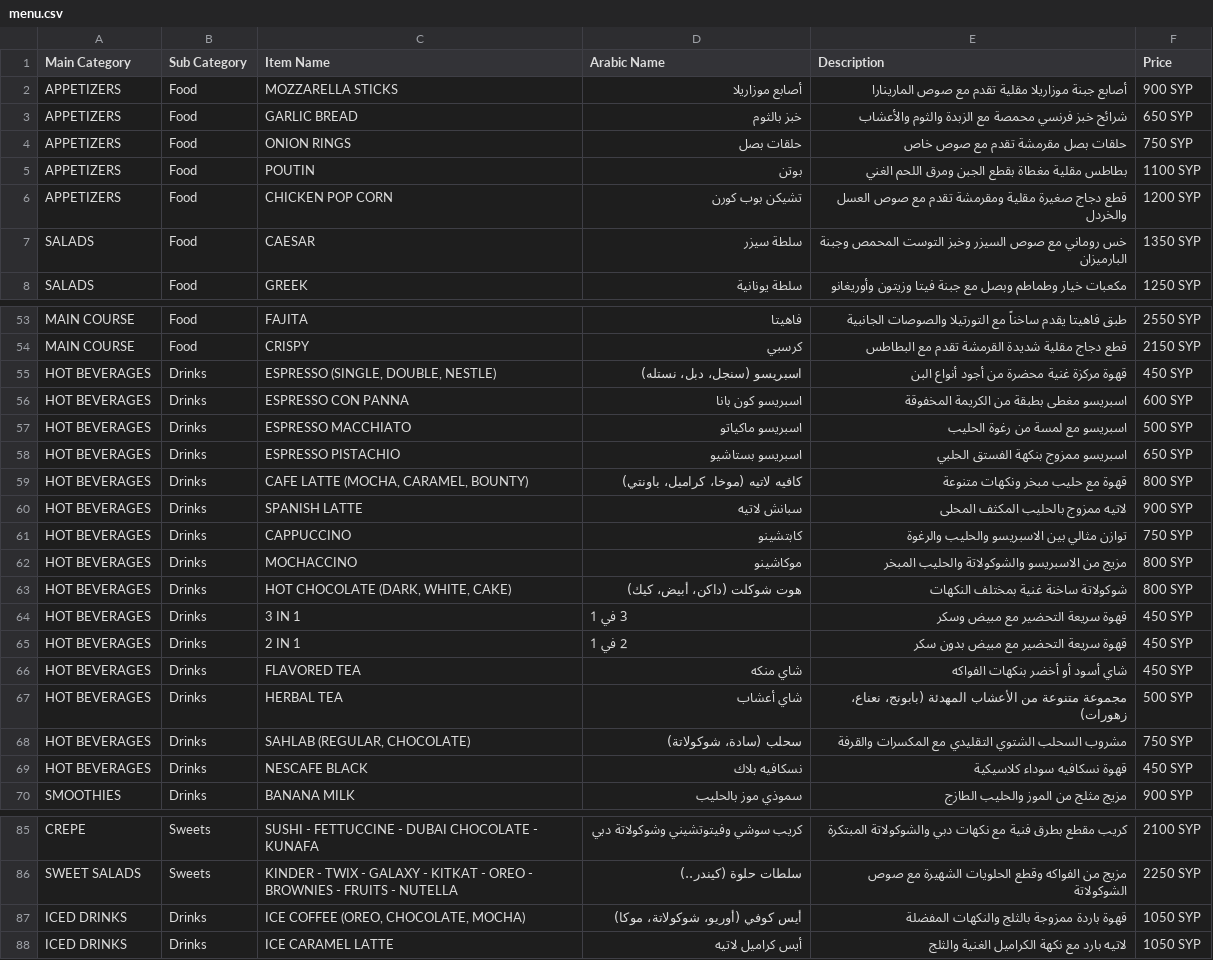
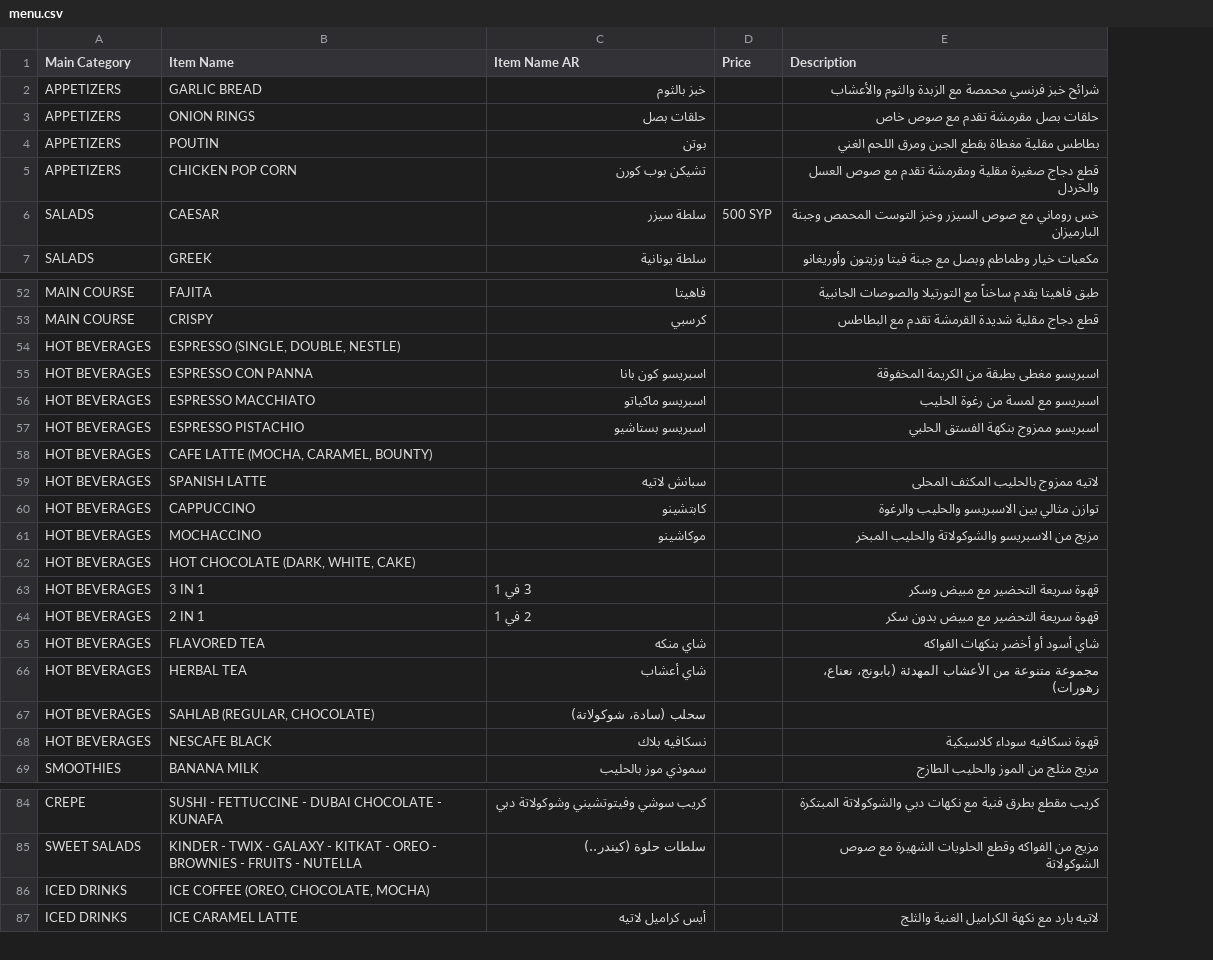
Before and after one commit to Salemmakoukji/Restaurant-Menu, a CSV file: menu.csv, drawn as a sheet; only a part is shown, gaps mark what is left out; removed rows and columns are numbered as before the commit, all else as after; the diff names each change by its address in the sheet, - before the commit and + after, or states it on an @@ line.

Commit message:
New Menu and Images Editor

```diff
--- a/menu.csv
+++ b/menu.csv
-column B (Sub Category), rows 3-8: all Food; rows 53-70: Food | Food | Drinks | Drinks | Drinks | Drinks | Drinks | Drinks | Drinks | Drinks | Drinks | Drinks | Drinks | Drinks | Drinks | Drinks | Drinks | Drinks; rows 85-88: Sweets | Sweets | Drinks | Drinks
+column D (Price), row 6: 500 SYP
-column F (Price), rows 3-8: 650 SYP | 750 SYP | 1100 SYP | 1200 SYP | 1350 SYP | 1250 SYP; rows 53-70: 2550 SYP | 2150 SYP | 450 SYP | 600 SYP | 500 SYP | 650 SYP | 800 SYP | 900 SYP | 750 SYP | 800 SYP | 800 SYP | 450 SYP | 450 SYP | 450 SYP | 500 SYP | 750 SYP | 450 SYP | 900 SYP; rows 85-88: 2100 SYP | 2250 SYP | 1050 SYP | 1050 SYP
-C1: Arabic Name
+C1: Item Name AR
-row 2: APPETIZERS | Food | MOZZARELLA STICKS | أصابع موزاريلا | أصابع جبنة موزاريلا مقلية تقدم مع صوص المارينارا | 900 SYP
-C54 (Item Name AR): اسبريسو (سنجل، دبل، نستله)
+C54 (Item Name AR): (empty)
-E54 (Description): قهوة مركزة غنية محضرة من أجود أنواع البن
+E54 (Description): (empty)
-C58 (Item Name AR): كافيه لاتيه (موخا، كراميل، باونتي)
+C58 (Item Name AR): (empty)
-E58 (Description): قهوة مع حليب مبخر ونكهات متنوعة
+E58 (Description): (empty)
-C62 (Item Name AR): هوت شوكلت (داكن، أبيض، كيك)
+C62 (Item Name AR): (empty)
-E62 (Description): شوكولاتة ساخنة غنية بمختلف النكهات
+E62 (Description): (empty)
-E67 (Description): مشروب السحلب الشتوي التقليدي مع المكسرات والقرفة
+E67 (Description): (empty)
-C86 (Item Name AR): أيس كوفي (أوريو، شوكولاتة، موكا)
+C86 (Item Name AR): (empty)
-E86 (Description): قهوة باردة ممزوجة بالثلج والنكهات المفضلة
+E86 (Description): (empty)
```
Also changed, not shown: 9 other files.
